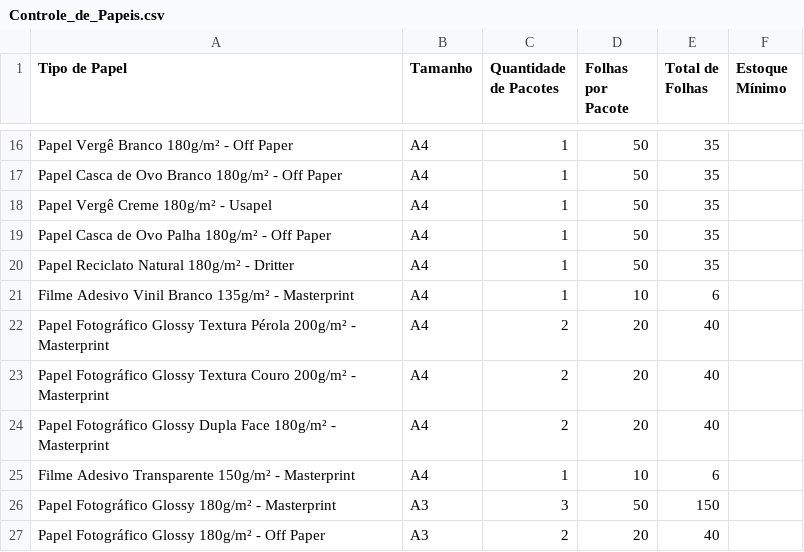
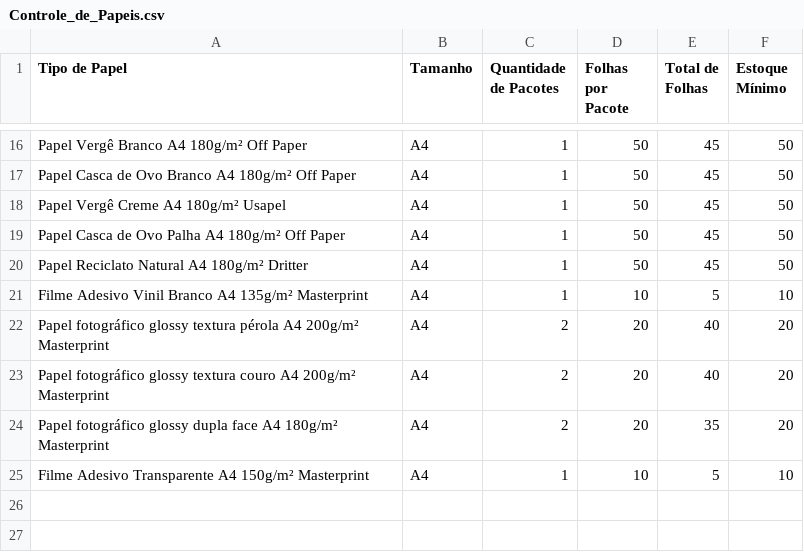
Before and after one commit to DesignerRezende/controledepapeis, a CSV file: Controle_de_Papeis.csv, drawn as a sheet; only a part is shown, gaps mark what is left out; the diff covers the shown part only; the diff names each change by its address in the sheet, - before the commit and + after, or states it on an @@ line.

```diff
--- a/Controle_de_Papeis.csv
+++ b/Controle_de_Papeis.csv
-A16 (Tipo de Papel): Papel Vergê Branco 180g/m² - Off Paper
+A16 (Tipo de Papel): Papel Vergê Branco A4 180g/m² Off Paper
-E16:E20 (Total de Folhas): 35
+E16:E20 (Total de Folhas): 45
-F16:F20 (Estoque Mínimo): (empty)
+F16:F20 (Estoque Mínimo): 50
-A17 (Tipo de Papel): …Ovo Branco 180g/m² - Off Paper
+A17 (Tipo de Papel): …Ovo Branco A4 180g/m² Off Paper
-A18 (Tipo de Papel): Papel Vergê Creme 180g/m² - Usapel
+A18 (Tipo de Papel): Papel Vergê Creme A4 180g/m² Usapel
-A19 (Tipo de Papel): Papel Casca de Ovo Palha 180g/m² - Off Paper
+A19 (Tipo de Papel): Papel Casca de Ovo Palha A4 180g/m² Off Paper
-A20 (Tipo de Papel): Papel Reciclato Natural 180g/m² - Dritter
+A20 (Tipo de Papel): Papel Reciclato Natural A4 180g/m² Dritter
-A21 (Tipo de Papel): …Vinil Branco 135g/m² - Masterprint
+A21 (Tipo de Papel): …Vinil Branco A4 135g/m² Masterprint
-E21 (Total de Folhas): 6
+E21 (Total de Folhas): 5
-F21 (Estoque Mínimo): (empty)
+F21 (Estoque Mínimo): 10
-A22 (Tipo de Papel): Papel Fotográfico Glossy Textura Pérola 200g/m² - Masterprint
+A22 (Tipo de Papel): Papel fotográfico glossy textura pérola A4 200g/m² Masterprint
-F22:F24 (Estoque Mínimo): (empty)
+F22:F24 (Estoque Mínimo): 20
-A23 (Tipo de Papel): Papel Fotográfico Glossy Textura Couro 200g/m² - Masterprint
+A23 (Tipo de Papel): Papel fotográfico glossy textura couro A4 200g/m² Masterprint
-A24 (Tipo de Papel): Papel Fotográfico Glossy Dupla Face 180g/m² - Masterprint
+A24 (Tipo de Papel): Papel fotográfico glossy dupla face A4 180g/m² Masterprint
-E24 (Total de Folhas): 40
+E24 (Total de Folhas): 35
-A25 (Tipo de Papel): …Adesivo Transparente 150g/m² - Masterprint
+A25 (Tipo de Papel): …Adesivo Transparente A4 150g/m² Masterprint
-E25 (Total de Folhas): 6
+E25 (Total de Folhas): 5
-F25 (Estoque Mínimo): (empty)
+F25 (Estoque Mínimo): 10
-row 26: Papel Fotográfico Glossy 180g/m² - Masterprint | A3 | 3 | 50 | 150
-row 27: Papel Fotográfico Glossy 180g/m² - Off Paper | A3 | 2 | 20 | 40
```
Also changed, not shown: 41 edited cells elsewhere in this file.
